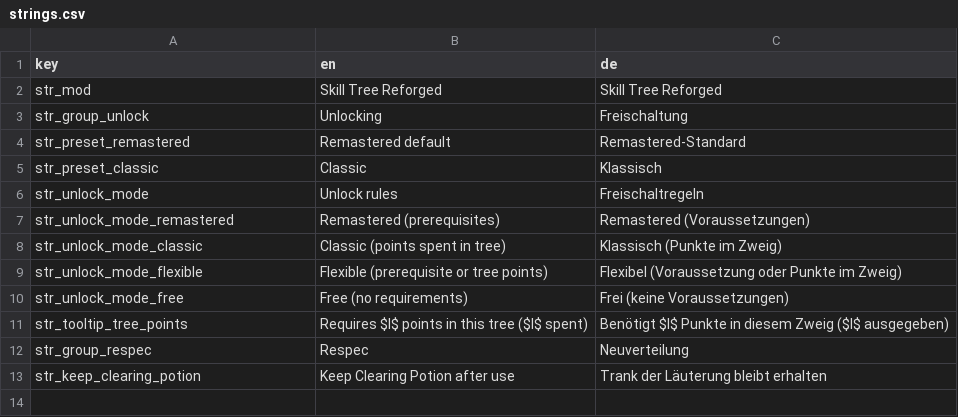
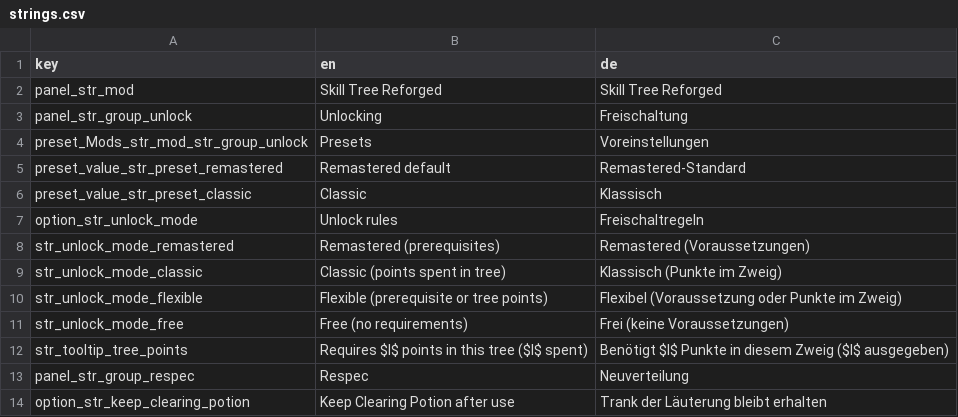
Before and after one commit to invaliduser231/SkillTreeReforged, a CSV file: localization/strings.csv, drawn as a sheet.

Commit message:
Name menu strings the way the game looks them up

```diff
--- a/localization/strings.csv
+++ b/localization/strings.csv
@@ -1,7 +1,8 @@
 key;en;de
-str_mod;Skill Tree Reforged;Skill Tree Reforged
-str_group_unlock;Unlocking;Freischaltung
-str_preset_remastered;Remastered default;Remastered-Standard
-str_preset_classic;Classic;Klassisch
-str_unlock_mode;Unlock rules;Freischaltregeln
+panel_str_mod;Skill Tree Reforged;Skill Tree Reforged
+panel_str_group_unlock;Unlocking;Freischaltung
+preset_Mods_str_mod_str_group_unlock;Presets;Voreinstellungen
+preset_value_str_preset_remastered;Remastered default;Remastered-Standard
+preset_value_str_preset_classic;Classic;Klassisch
+option_str_unlock_mode;Unlock rules;Freischaltregeln
 str_unlock_mode_remastered;Remastered (prerequisites);Remastered (Voraussetzungen)
@@ -11,3 +12,3 @@ str_unlock_mode_free;Free (no requirements);Frei (keine Voraussetzungen)
 str_tooltip_tree_points;Requires $I$ points in this tree ($I$ spent);Benötigt $I$ Punkte in diesem Zweig ($I$ ausgegeben)
-str_group_respec;Respec;Neuverteilung
-str_keep_clearing_potion;Keep Clearing Potion after use;Trank der Läuterung bleibt erhalten
+panel_str_group_respec;Respec;Neuverteilung
+option_str_keep_clearing_potion;Keep Clearing Potion after use;Trank der Läuterung bleibt erhalten
```
Also changed, not shown: 1 other file.
